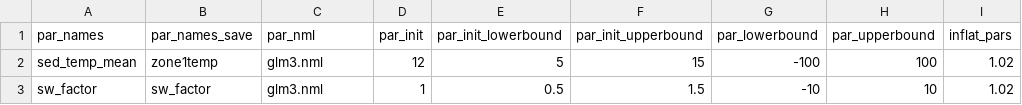
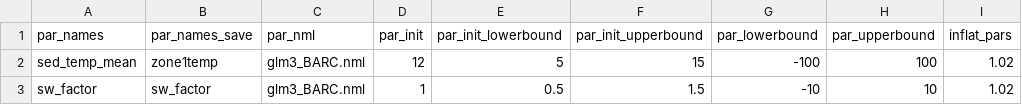
Before and after one commit to FLARE-forecast/NEON-forecast-code, a CSV file: configuration/FLAREr/parameter_calibration_config_BARC.csv, drawn as a sheet; only a part is shown; the diff names each change by its address in the sheet, - before the commit and + after, or states it on an @@ line.

Commit message:
barc is currently running

```diff
--- a/configuration/FLAREr/parameter_calibration_config_BARC.csv
+++ b/configuration/FLAREr/parameter_calibration_config_BARC.csv
-C2:C3 (par_nml): glm3.nml
+C2:C3 (par_nml): glm3_BARC.nml
```
Also changed, not shown: 9 other files.
